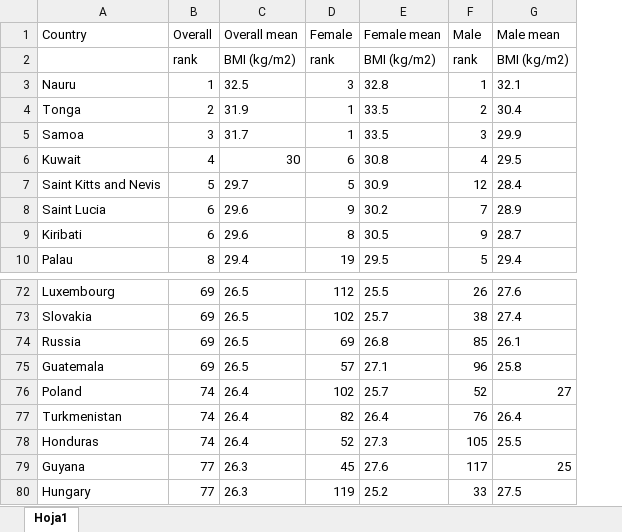
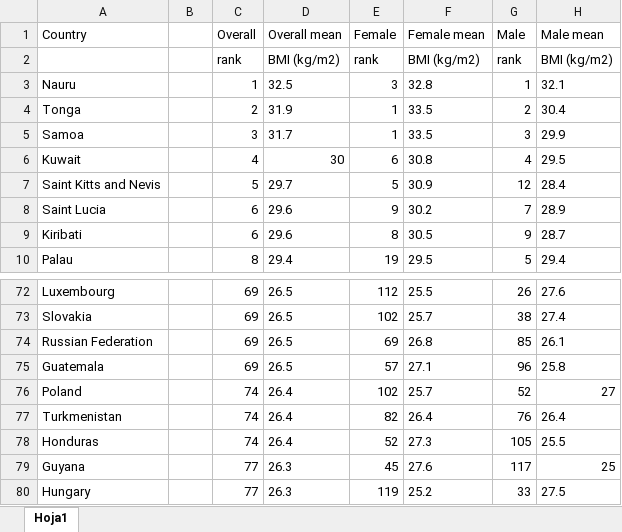
Before and after one commit to SergioME/TFM, an Excel workbook: DATA/bmi_mundial_wikipedia.xlsx, sheet Hoja1, drawn as a sheet; only a part is shown, gaps mark what is left out; values as stored, in another font and other column widths than the file's, no borders; the diff names each change by its address in the sheet, - before the commit and + after, or states it on an @@ line.

Commit message:
Add files via upload

```diff
--- a/DATA/bmi_mundial_wikipedia.xlsx (sheet Hoja1)
+++ b/DATA/bmi_mundial_wikipedia.xlsx (sheet Hoja1)
+column B, empty
-A74 (Country): Russia
+A74 (Country): Russian Federation
```
